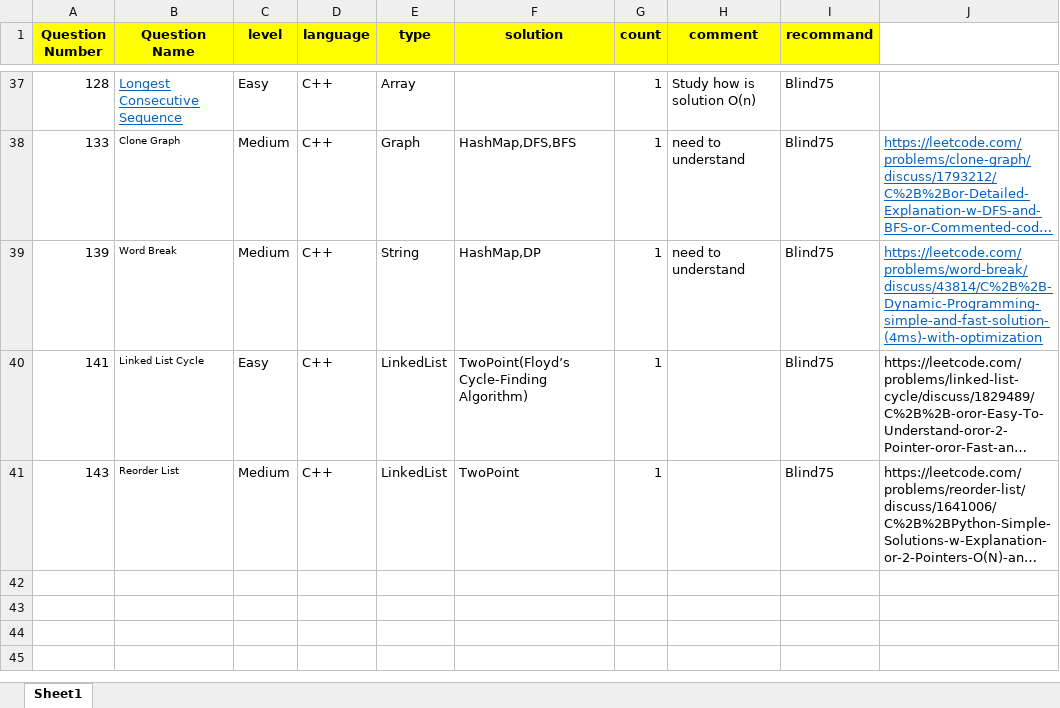
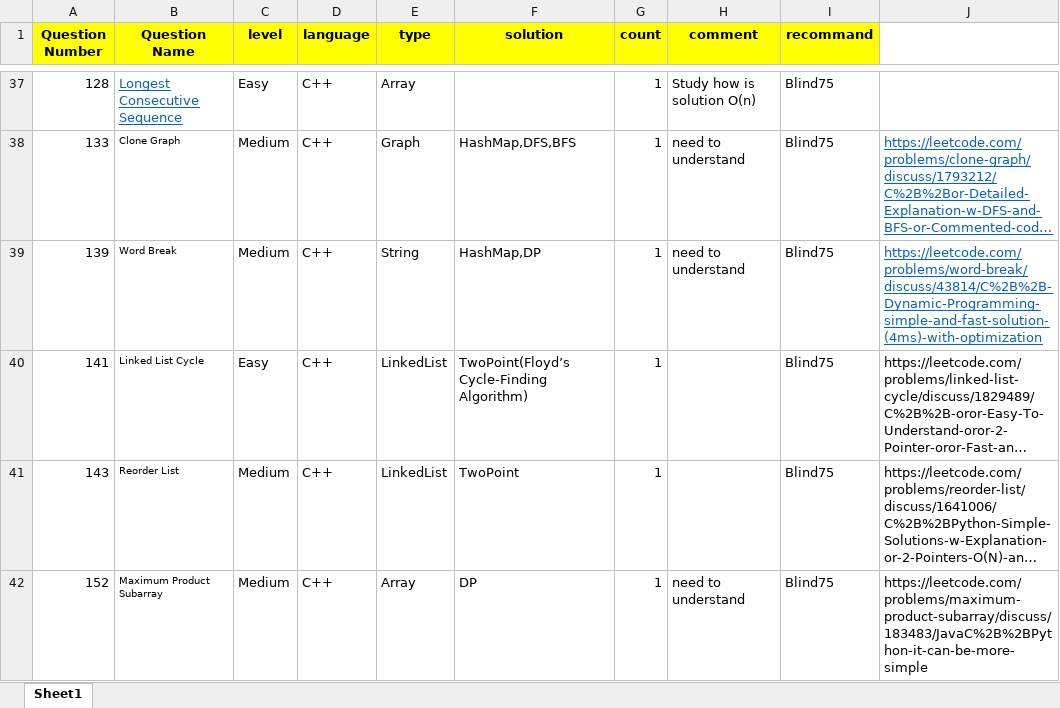
Before and after one commit to guitar0317/LeetCode, an Excel workbook: LeetCode.xlsx, sheet Sheet1, drawn as a sheet; only a part is shown, gaps mark what is left out; long unchanged cells end in …; values as stored, in another font and other column widths than the file's, no borders; the diff names each change by its address in the sheet, - before the commit and + after, or states it on an @@ line.

```diff
--- a/LeetCode.xlsx (sheet Sheet1)
+++ b/LeetCode.xlsx (sheet Sheet1)
+row 42: 152 | Maximum Product Subarray | Medium | C++ | Array | DP | 1 | need to understand | Blind75 | https://leetcode.com/problems/maximum-product-subarray/discuss/183483/JavaC%2B%2BPython-it-can-be-more-simple
```
Also changed, not shown: 2 other files.
